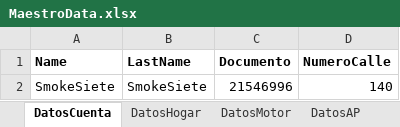
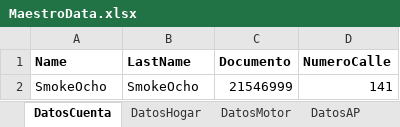
Before and after one commit to suraranorex/Smoke, an Excel workbook: Smoke/MaestroData.xlsx, sheet DatosCuenta, drawn as a sheet; values as stored, in another font and other column widths than the file's, no borders; removed rows and columns are numbered as before the commit, all else as after; the diff names each change by its address in the sheet, - before the commit and + after, or states it on an @@ line.

```diff
--- a/Smoke/MaestroData.xlsx (sheet DatosCuenta)
+++ b/Smoke/MaestroData.xlsx (sheet DatosCuenta)
-row 2: SmokeSiete | SmokeSiete | 21546996 | 140
+row 2: SmokeOcho | SmokeOcho | 21546999 | 141
```
Also changed, not shown: 5 other files.
